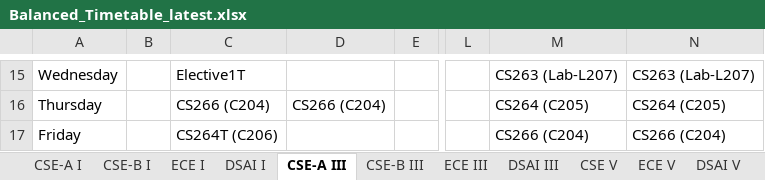
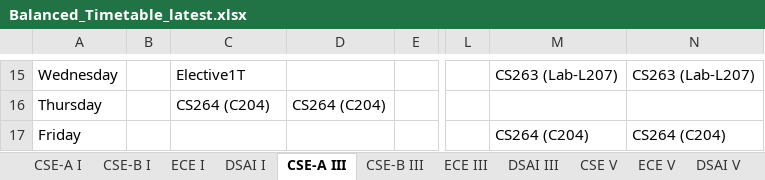
Before and after one commit to SudhanshuBaberwal/Automated-Time-Table-IIIT-DWD, an Excel workbook: Balanced_Timetable_latest.xlsx, sheet CSE-A III, drawn as a sheet; only a part is shown, gaps mark what is left out; values as stored, in another font and other column widths than the file's, no borders; the diff covers the shown part only; the diff names each change by its address in the sheet, - before the commit and + after, or states it on an @@ line.

```diff
--- a/Balanced_Timetable_latest.xlsx (sheet CSE-A III)
+++ b/Balanced_Timetable_latest.xlsx (sheet CSE-A III)
-C16: CS266 (C204)
+C16: CS264 (C204)
-D16: CS266 (C204)
+D16: CS264 (C204)
-M16: CS264 (C205)
+M16: (empty)
-N16: CS264 (C205)
+N16: (empty)
-C17: CS264T (C206)
+C17: (empty)
-M17: CS266 (C204)
+M17: CS264 (C204)
-N17: CS266 (C204)
+N17: CS264 (C204)
```
Also changed, not shown: 30 edited cells elsewhere in this sheet, sheet CSE-B III, 1 other file.
